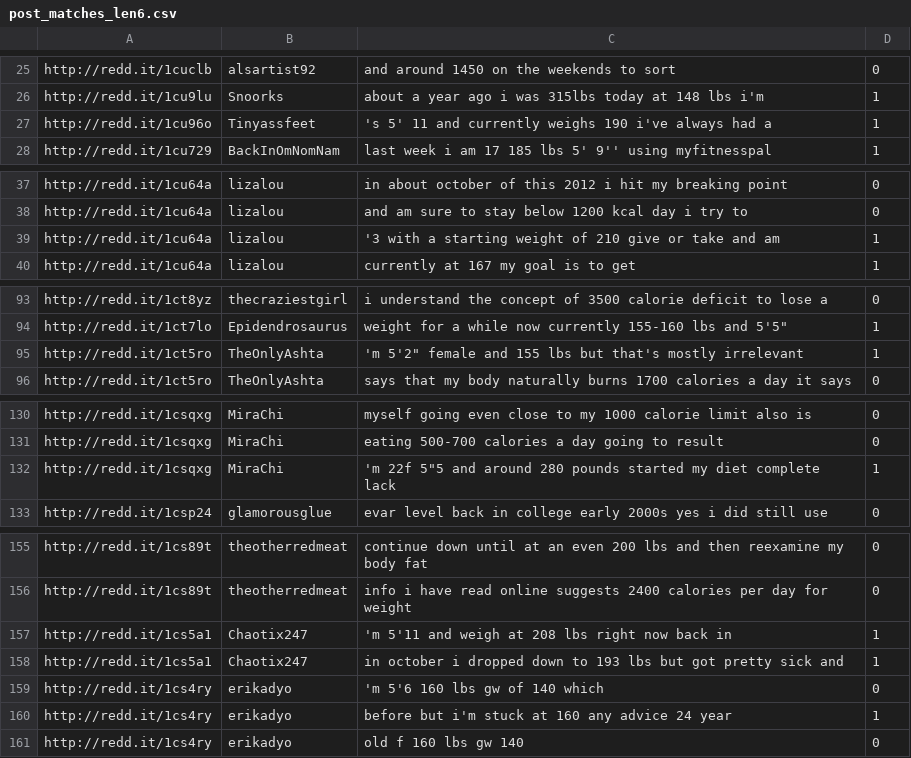
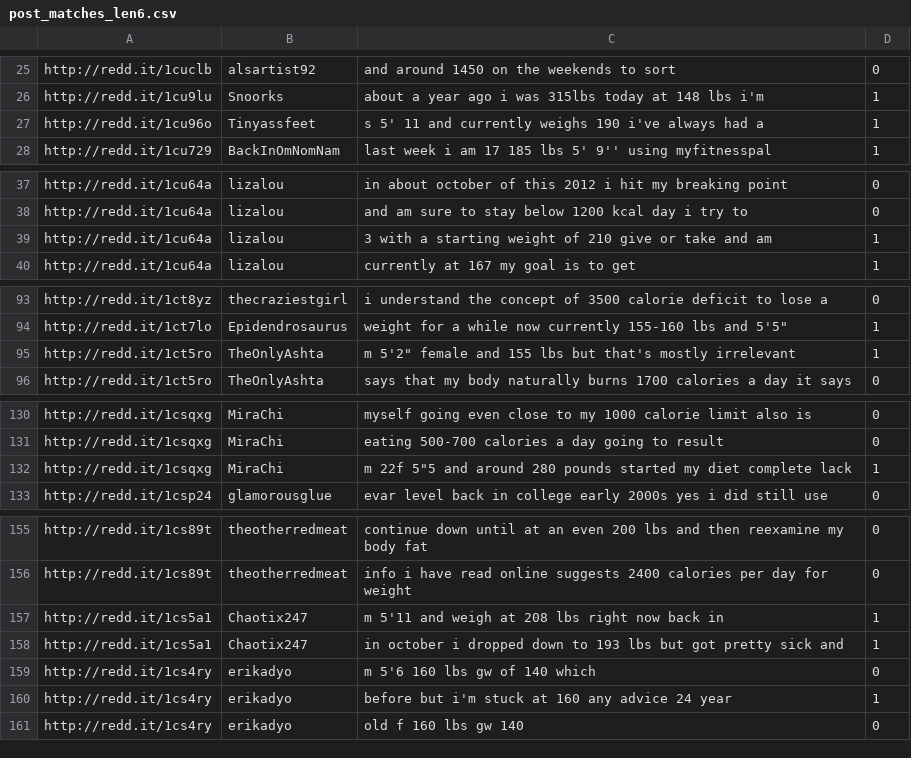
Before and after one commit to calebiosu/the-narwhal-bacons, a CSV file: post_matches_len6.csv, drawn as a sheet; only a part is shown, gaps mark what is left out.

```diff
--- a/post_matches_len6.csv
+++ b/post_matches_len6.csv
@@ -26,3 +26,3 @@ http://redd.it/1cuclb,alsartist92,and around 1450 on the weekends to sort ,0
 http://redd.it/1cu9lu,Snoorks,about a year ago i was 315lbs  today at 148 lbs i'm ,1
-http://redd.it/1cu96o,Tinyassfeet,'s 5' 11 and currently weighs 190  i've always had a ,1
+http://redd.it/1cu96o,Tinyassfeet,s 5' 11 and currently weighs 190  i've always had a ,1
 http://redd.it/1cu729,BackInOmNomNam, last week  i am 17  185 lbs  5' 9''  using myfitnesspal ,1
@@ -38,3 +38,3 @@ http://redd.it/1cu64a,lizalou,   in about october of this 2012 i hit my breaking
 http://redd.it/1cu64a,lizalou, and am sure to stay below 1200 kcal day  i try to ,0
-http://redd.it/1cu64a,lizalou,'3 with a starting weight of 210  give or take  and am ,1
+http://redd.it/1cu64a,lizalou,3 with a starting weight of 210  give or take  and am ,1
 http://redd.it/1cu64a,lizalou,currently at 167  my goal is to get ,1
@@ -94,3 +94,3 @@ http://redd.it/1ct8yz,thecraziestgirl, i understand the concept of 3500 calorie
 http://redd.it/1ct7lo,Epidendrosaurus," weight for a while now  currently 155-160 lbs and 5'5""  ",1
-http://redd.it/1ct5ro,TheOnlyAshta,"'m 5'2""  female  and 155 lbs  but that's mostly irrelevant ",1
+http://redd.it/1ct5ro,TheOnlyAshta,"m 5'2""  female  and 155 lbs  but that's mostly irrelevant ",1
 http://redd.it/1ct5ro,TheOnlyAshta, says that my body naturally burns 1700 calories a day  it says ,0
@@ -131,3 +131,3 @@ http://redd.it/1csqxg,MiraChi, myself going even close to my 1000 calorie limit
 http://redd.it/1csqxg,MiraChi,eating 500-700 calories a day going to result ,0
-http://redd.it/1csqxg,MiraChi,"'m 22f  5""5 and around 280 pounds started my diet  complete lack ",1
+http://redd.it/1csqxg,MiraChi,"m 22f  5""5 and around 280 pounds started my diet  complete lack ",1
 http://redd.it/1csp24,glamorousglue, evar level  back in college  early 2000s  yes  i did still use ,0
@@ -156,5 +156,5 @@ http://redd.it/1cs89t,theotherredmeat, continue down until at an even 200 lbs an
 http://redd.it/1cs89t,theotherredmeat, info i have read online suggests 2400 calories per day for weight ,0
-http://redd.it/1cs5a1,Chaotix247,'m 5'11 and weigh at 208 lbs right now   back in ,1
+http://redd.it/1cs5a1,Chaotix247,m 5'11 and weigh at 208 lbs right now   back in ,1
 http://redd.it/1cs5a1,Chaotix247, in october i dropped down to 193 lbs but got pretty sick and ,1
-http://redd.it/1cs4ry,erikadyo,'m 5'6    160 lbs   gw of 140 which ,0
+http://redd.it/1cs4ry,erikadyo,m 5'6    160 lbs   gw of 140 which ,0
 http://redd.it/1cs4ry,erikadyo, before but i'm stuck at 160     any advice  24 year ,1
```
Also changed, not shown: 4 other files.
